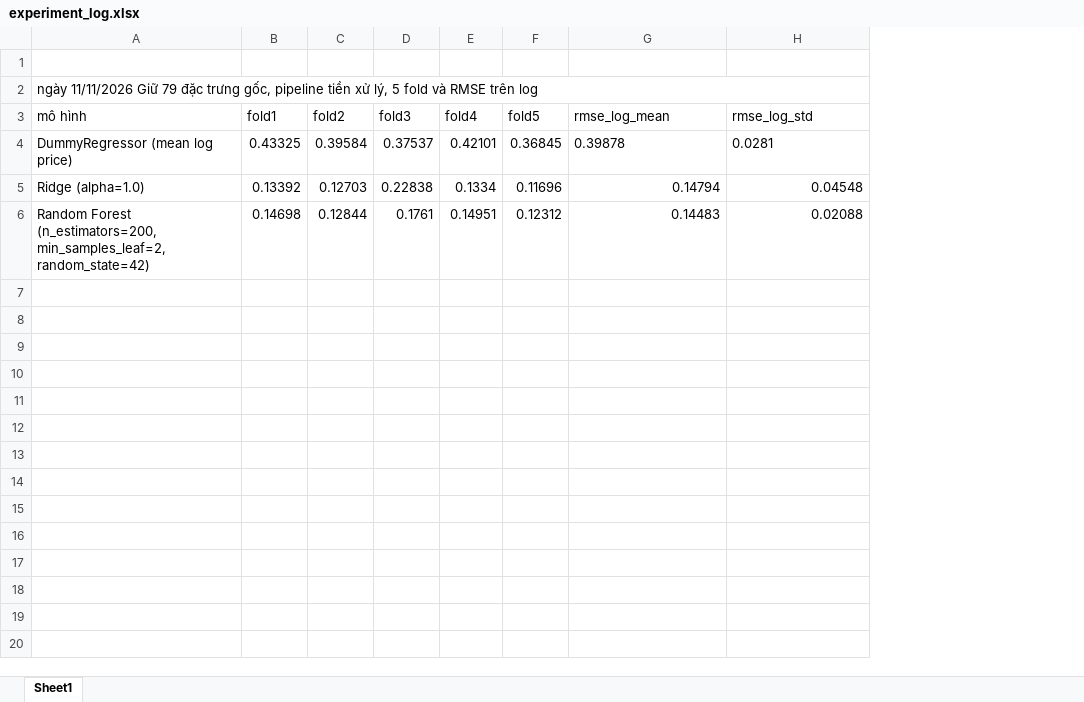
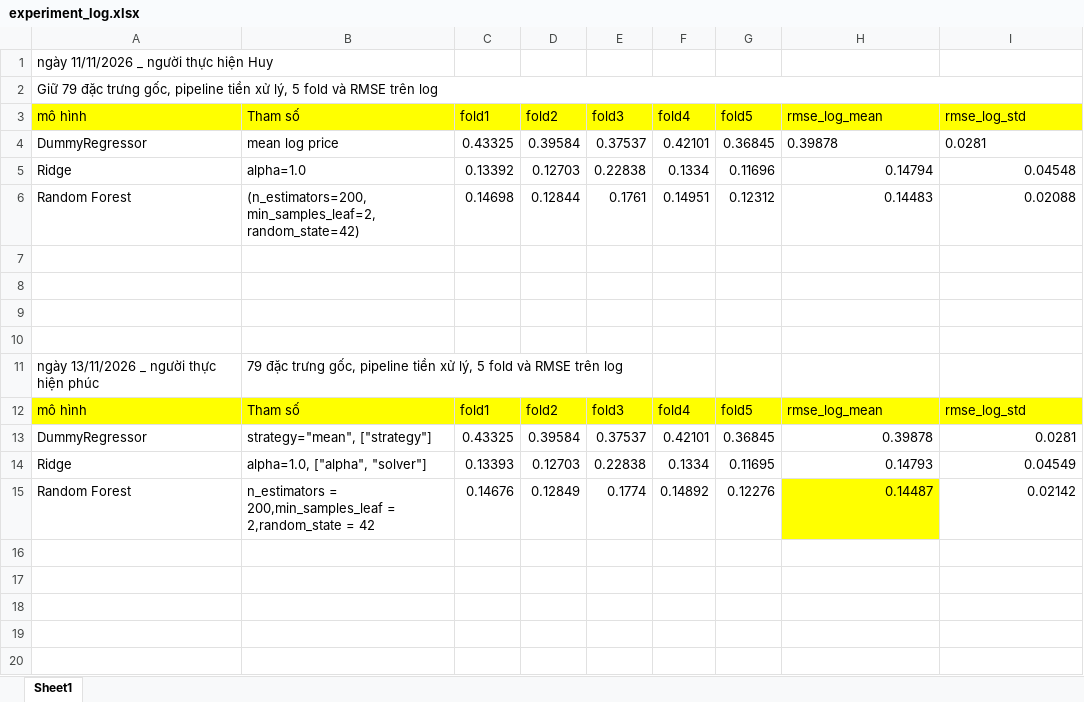
Before and after one commit to HuyTec/SGU_HocMay_2026-2027, an Excel workbook: Challenge1_House Prices_ Advanced Regression/experiments/experiment_log.xlsx, sheet Sheet1, drawn as a sheet; only a part is shown; values as stored, in another font and other column widths than the file's, no borders; removed rows and columns are numbered as before the commit, all else as after; the diff covers the shown part only; the diff names each change by its address in the sheet, - before the commit and + after, or states it on an @@ line.

Commit message:
thí nghiệm chall 1

```diff
--- a/Challenge1_House Prices_ Advanced Regression/experiments/experiment_log.xlsx (sheet Sheet1)
+++ b/Challenge1_House Prices_ Advanced Regression/experiments/experiment_log.xlsx (sheet Sheet1)
+column B, rows 11-13: 79 đặc trưng gốc, pipeline tiền xử lý, 5 fold và RMSE trên log | Tham số | strategy="mean", ["strategy"]
+row 1: ngày 11/11/2026 _ người thực hiện Huy
+row 2: Giữ 79 đặc trưng gốc, pipeline tiền xử lý, 5 fold và RMSE trên log
+row 3: mô hình | Tham số | fold1 | fold2 | fold3 | fold4 | fold5 | rmse_log_mean | rmse_log_std
+row 4: DummyRegressor | mean log price | 0.43325 | 0.39584 | 0.37537 | 0.42101 | 0.36845 | 0.39878 | 0.0281
+row 5: Ridge | alpha=1.0 | 0.13392 | 0.12703 | 0.22838 | 0.1334 | 0.11696 | 0.14794 | 0.04548
+row 6: Random Forest | (n_estimators=200, min_samples_leaf=2, random_state=42) | 0.14698 | 0.12844 | 0.1761 | 0.14951 | 0.12312 | 0.14483 | 0.02088
+row 8: (empty)
+row 9: (empty)
+row 10: (empty)
-A11: ngày 11/11/2026 Giữ 79 đặc trưng gốc, pipeline tiền xử lý, 5 fold và RMSE trên log
+A11: ngày 13/11/2026 _ người thực hiện phúc
-A2:H2 merged
-A12 fill: none
+A12 fill: #FFFF00
-C12:I12 fill: none
+C12:I12 fill: #FFFF00
-A13: DummyRegressor (mean log price)
+A13: DummyRegressor
-H13:I13 alignment: left
+H13:I13 alignment: right
+row 14: Ridge | alpha=1.0, ["alpha", "solver"] | 0.13393 | 0.12703 | 0.22838 | 0.1334 | 0.11695 | 0.14793 | 0.04549
+row 15: Random Forest | n_estimators = 200,min_samples_leaf = 2,random_state = 42 | 0.14676 | 0.12849 | 0.1774 | 0.14892 | 0.12276 | 0.14487 | 0.02142
-row 16: Ridge (alpha=1.0) | 0.13392 | 0.12703 | 0.22838 | 0.1334 | 0.11696 | 0.14794 | 0.04548
+row 16: (empty)
-row 17: Random Forest (n_estimators=200, min_samples_leaf=2, random_state=42) | 0.14698 | 0.12844 | 0.1761 | 0.14951 | 0.12312 | 0.14483 | 0.02088
+row 17: (empty)
+row 18: (empty)
+row 19: (empty)
+row 20: (empty)
```
Also changed, not shown: 9 added rows elsewhere in this sheet, 17 other files.
